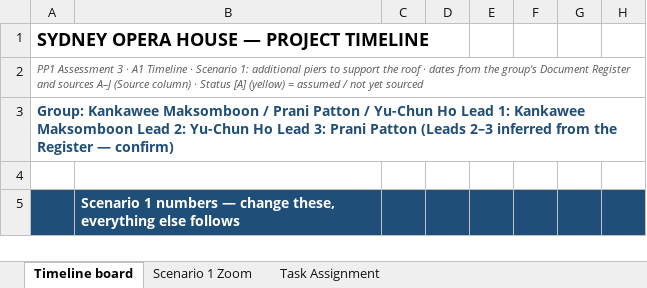
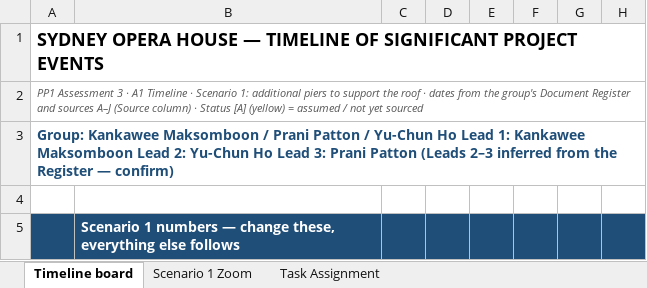
Before and after one commit to feangkan/PP1_tools, an Excel workbook: 05-diagrams/assessment-3/programme/soh_scenario1_timeline.xlsx, sheet Timeline board, drawn as a sheet; only a part is shown; values as stored, in another font and other column widths than the file's, no borders; conditional formats not drawn; the diff names each change by its address in the sheet, - before the commit and + after, or states it on an @@ line.

```diff
--- a/05-diagrams/assessment-3/programme/soh_scenario1_timeline.xlsx (sheet Timeline board)
+++ b/05-diagrams/assessment-3/programme/soh_scenario1_timeline.xlsx (sheet Timeline board)
-A1: …HOUSE — PROJECT TIMELINE
+A1: …HOUSE — TIMELINE OF SIGNIFICANT PROJECT EVENTS
```
Also changed, not shown: 13 other files.
